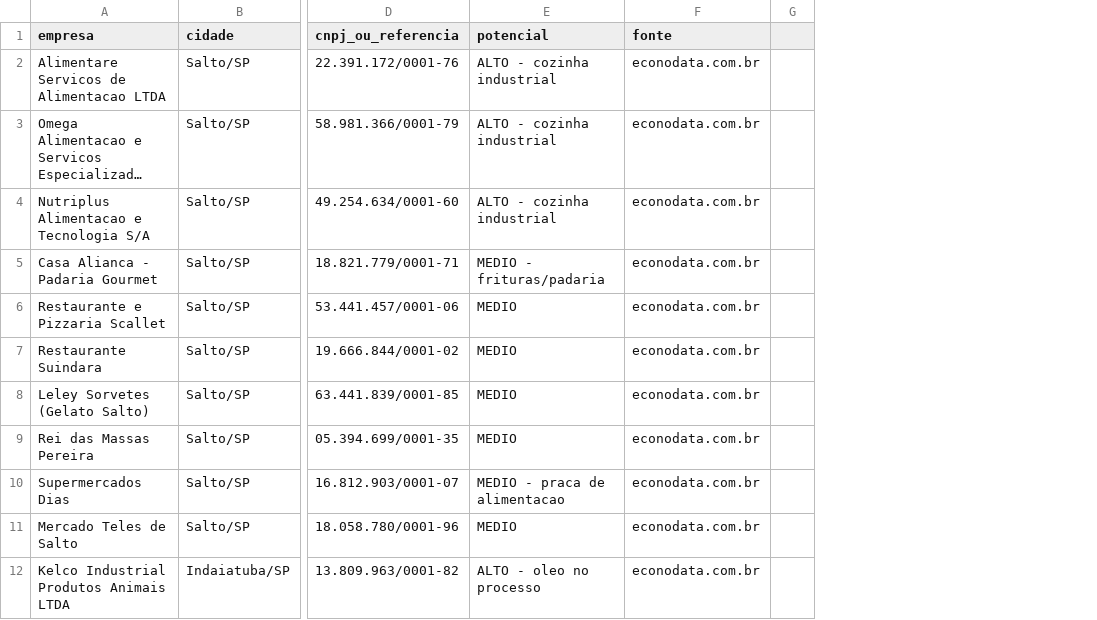
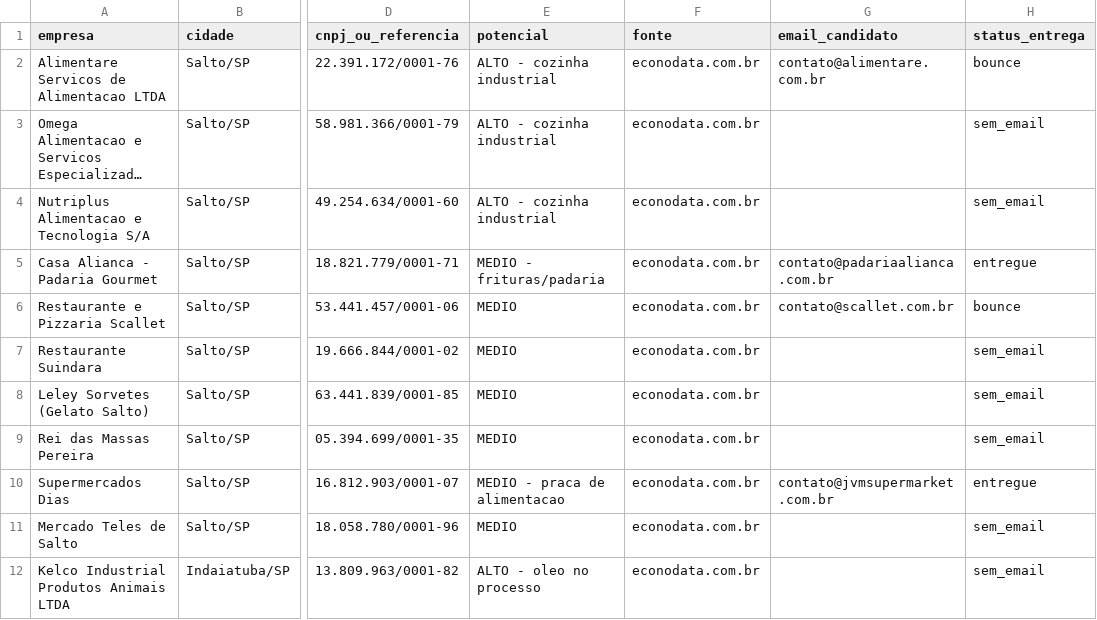
Before and after one commit to juliocesarsilvadesouza998-collab/master-oleo-site, a CSV file: prospeccao-sp.csv, drawn as a sheet; only a part is shown, gaps mark what is left out; long unchanged cells end in …; removed rows and columns are numbered as before the commit, all else as after; the diff names each change by its address in the sheet, - before the commit and + after, or states it on an @@ line.

Commit message:
Prospecção ativa: script de envio B2B + 8 emails enviados + status de entrega no CSV

```diff
--- a/prospeccao-sp.csv
+++ b/prospeccao-sp.csv
-column G, empty
+column G (email_candidato), rows 2-10: contato@alimentare.com.br |  |  | contato@padariaalianca.com.br | contato@scallet.com.br |  |  |  | contato@jvmsupermarket.com.br
+column H (status_entrega), rows 2-12: bounce | sem_email | sem_email | entregue | bounce | sem_email | sem_email | sem_email | entregue | sem_email | sem_email
```
Also changed, not shown: 1 other file.
